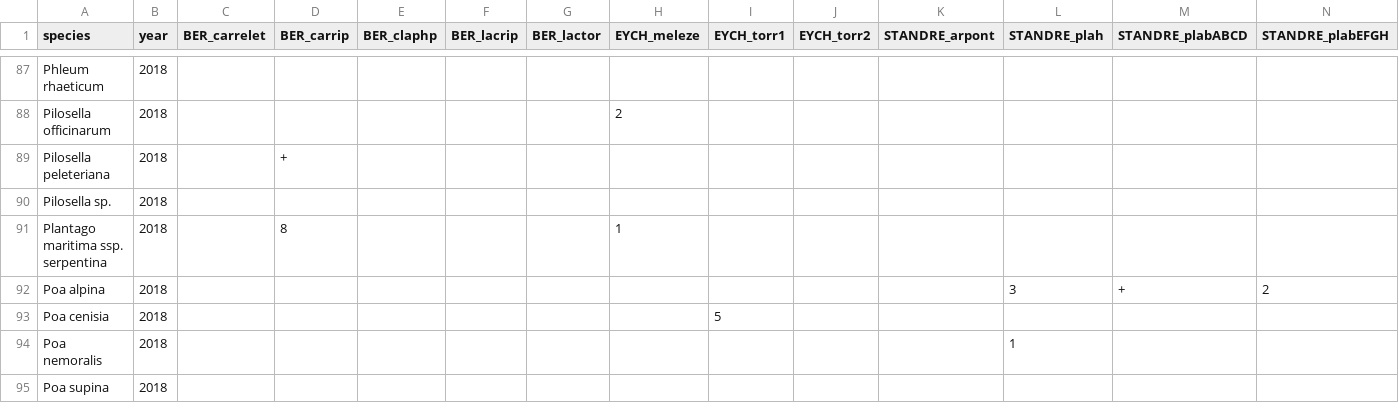
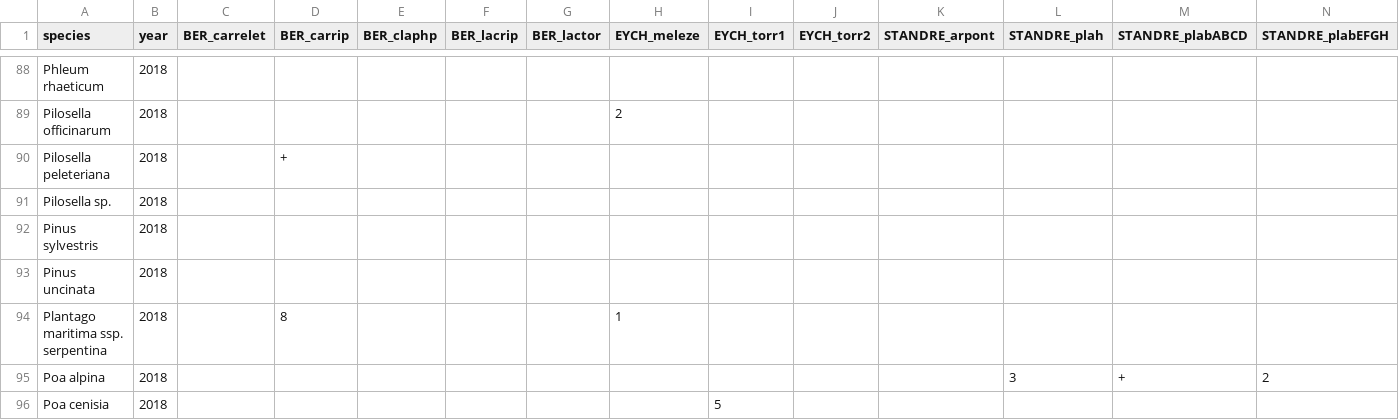
Before and after one commit to LeaCBNA/trifSax_floreclim, a CSV file: bota/data_bota_pourc.csv, drawn as a sheet; only a part is shown, gaps mark what is left out; the shorter side is filled out with more unchanged rows; rows hold the shown columns only; the diff covers the shown part only; the diff names each change by its address in the sheet, - before the commit and + after, or states it on an @@ line.

```diff
--- a/bota/data_bota_pourc.csv
+++ b/bota/data_bota_pourc.csv
+row 92: Pinus sylvestris | 2018
+row 93: Pinus uncinata | 2018
```
Also changed, not shown: 2 added rows and 7 edited cells elsewhere in this file, bota/data_bota_prabs.csv, 6 other files.
